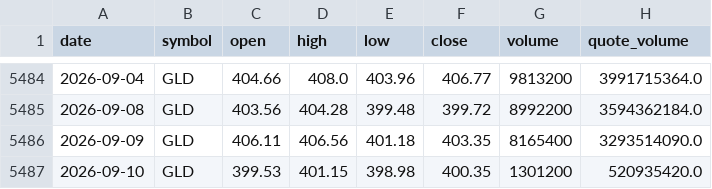
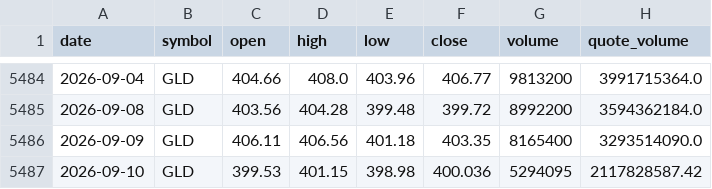
Before and after one commit to bsachart/finance-metrics-fetch, a CSV file: data/market/GLD.csv, drawn as a sheet; only a part is shown, gaps mark what is left out.

```diff
--- a/data/market/GLD.csv
+++ b/data/market/GLD.csv
@@ -5486,2 +5486,2 @@ date,symbol,open,high,low,close,volume,quote_volume
 2026-09-09,GLD,406.11,406.56,401.18,403.35,8165400,3293514090.0
-2026-09-10,GLD,399.53,401.15,398.98,400.35,1301200,520935420.0
+2026-09-10,GLD,399.53,401.15,398.98,400.036,5294095,2117828587.42
```
Also changed, not shown: data/market/GOOGL.csv, data/market/MSFT.csv, 8 other files.
